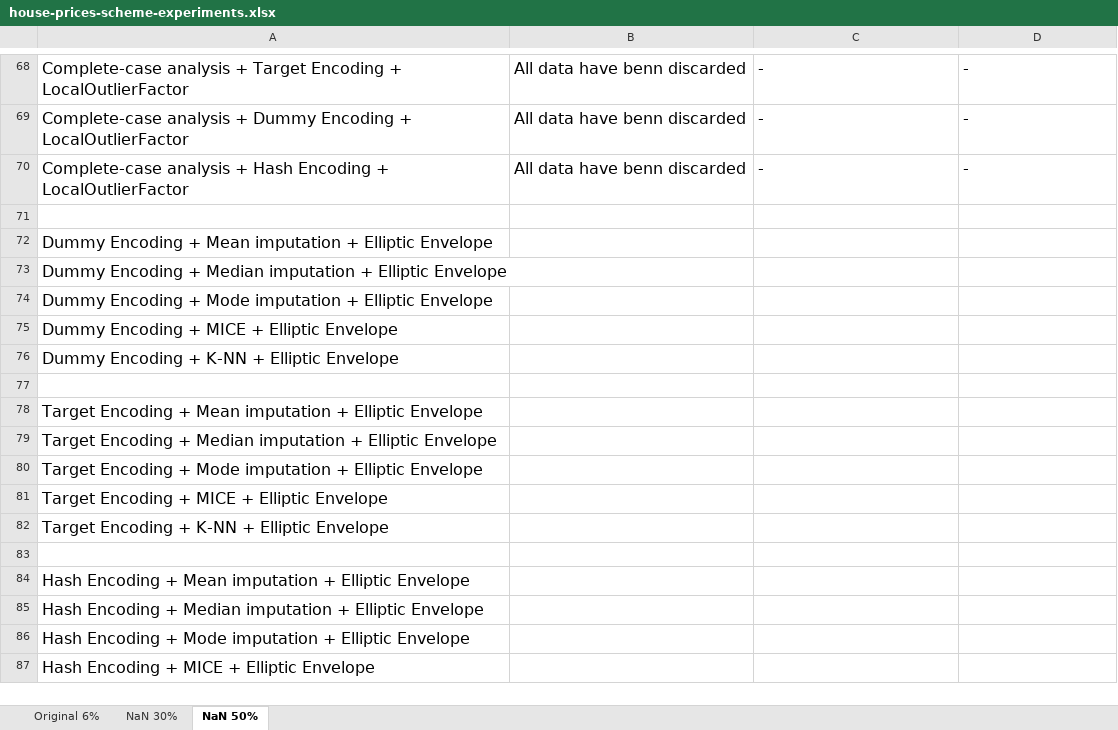
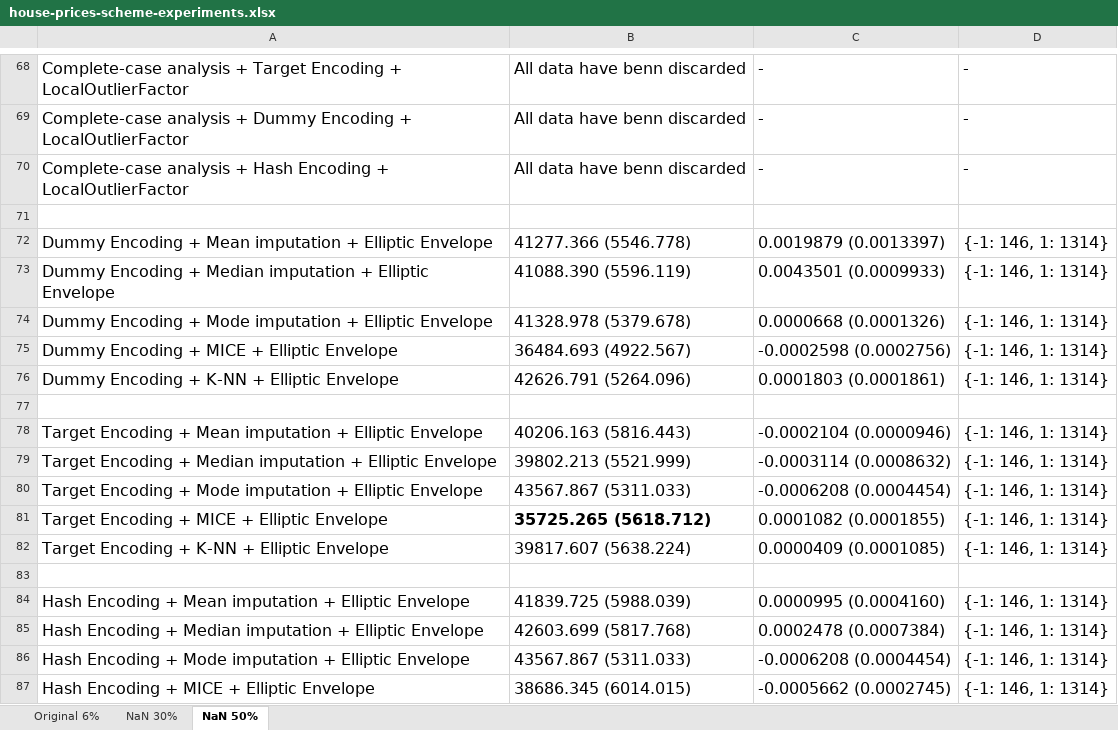
Before and after one commit to george-nigm/Improvements-to-ML-algorithms, an Excel workbook: house-prices-scheme-experiments.xlsx, sheet NaN 50%, drawn as a sheet; only a part is shown, gaps mark what is left out; values as stored, in another font and other column widths than the file's, no borders; the diff covers the shown part only; the diff names each change by its address in the sheet, - before the commit and + after, or states it on an @@ line.

```diff
--- a/house-prices-scheme-experiments.xlsx (sheet NaN 50%)
+++ b/house-prices-scheme-experiments.xlsx (sheet NaN 50%)
-B72: (empty)
+B72: 41277.366 (5546.778)
-C72: (empty)
+C72: 0.0019879 (0.0013397)
-D72:D76: (empty)
+D72:D76: {-1: 146, 1: 1314}
-B73: (empty)
+B73: 41088.390 (5596.119)
-C73: (empty)
+C73: 0.0043501 (0.0009933)
-B74: (empty)
+B74: 41328.978 (5379.678)
-C74: (empty)
+C74: 0.0000668 (0.0001326)
-B75: (empty)
+B75: 36484.693 (4922.567)
-C75: (empty)
+C75: -0.0002598 (0.0002756)
-B76: (empty)
+B76: 42626.791 (5264.096)
-C76: (empty)
+C76: 0.0001803 (0.0001861)
-B78: (empty)
+B78: 40206.163 (5816.443)
-C78: (empty)
+C78: -0.0002104 (0.0000946)
-D78:D82: (empty)
+D78:D82: {-1: 146, 1: 1314}
-B79: (empty)
+B79: 39802.213 (5521.999)
-C79: (empty)
+C79: -0.0003114 (0.0008632)
-B80: (empty)
+B80: 43567.867 (5311.033)
-C80: (empty)
+C80: -0.0006208 (0.0004454)
-B81: (empty)
+B81: 35725.265 (5618.712)
-C81: (empty)
+C81: 0.0001082 (0.0001855)
-B82: (empty)
+B82: 39817.607 (5638.224)
-C82: (empty)
+C82: 0.0000409 (0.0001085)
-B84: (empty)
+B84: 41839.725 (5988.039)
-C84: (empty)
+C84: 0.0000995 (0.0004160)
-D84:D87: (empty)
+D84:D87: {-1: 146, 1: 1314}
-B85: (empty)
+B85: 42603.699 (5817.768)
-C85: (empty)
+C85: 0.0002478 (0.0007384)
-B86: (empty)
+B86: 43567.867 (5311.033)
-C86: (empty)
+C86: -0.0006208 (0.0004454)
-B87: (empty)
+B87: 38686.345 (6014.015)
-C87: (empty)
+C87: -0.0005662 (0.0002745)
```
Also changed, not shown: 162 edited cells and cell formats elsewhere in this sheet, sheet NaN 30%, sheet Original 6%, 1 other file.
